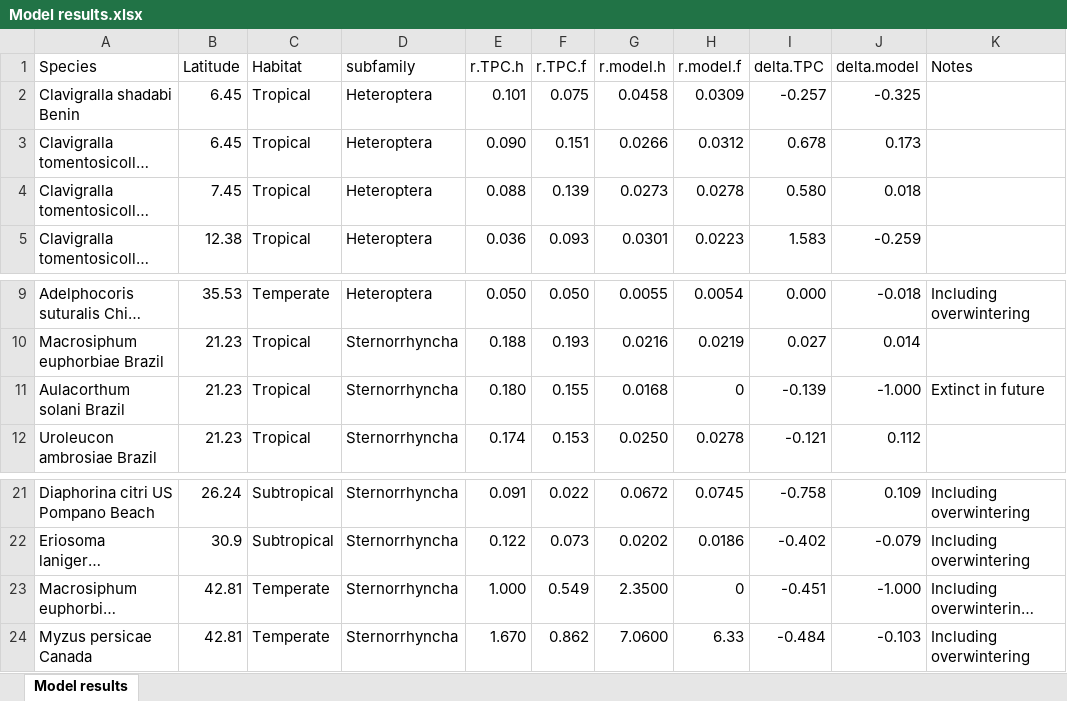
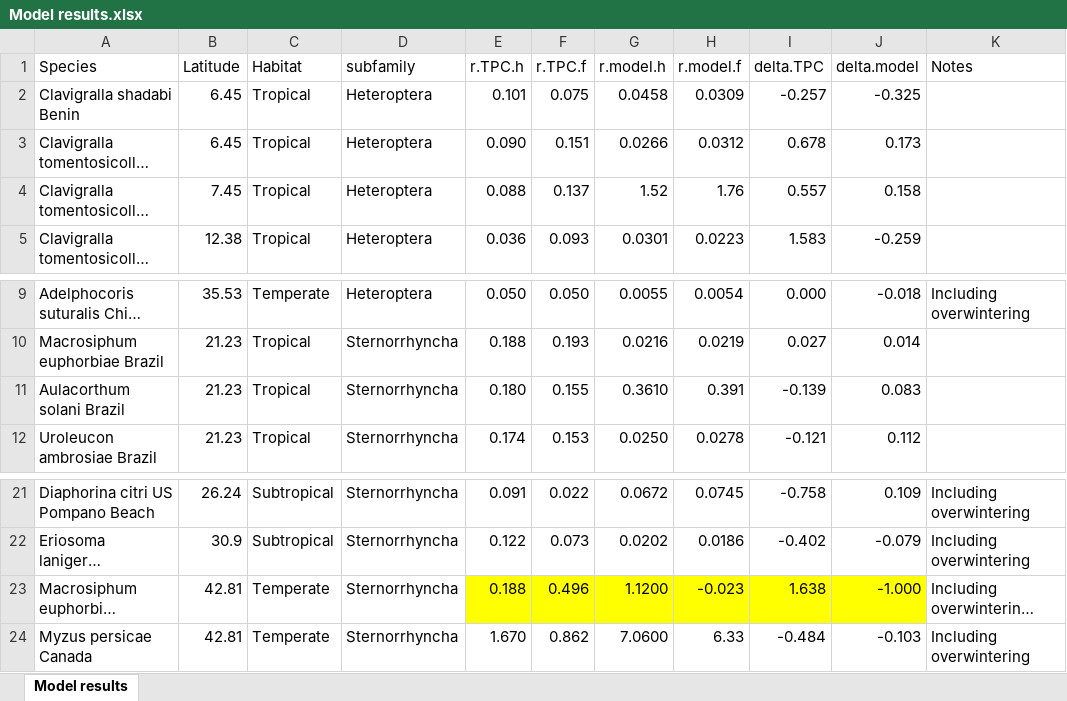
Before and after one commit to trenchproject/Insect__Climate_Change_Responses, an Excel workbook: Model results.xlsx, sheet Model results, drawn as a sheet; only a part is shown, gaps mark what is left out; long unchanged cells end in …; values as stored, in another font and other column widths than the file's, no borders; the diff names each change by its address in the sheet, - before the commit and + after, or states it on an @@ line.

Commit message:
Improved calculation of r from DDE model

```diff
--- a/Model results.xlsx (sheet Model results)
+++ b/Model results.xlsx (sheet Model results)
-F4 (r.TPC.f): 0.139
+F4 (r.TPC.f): 0.137
-G4 (r.model.h): 0.0273
+G4 (r.model.h): 1.52
-H4 (r.model.f): 0.0278
+H4 (r.model.f): 1.76
-I4 (delta.TPC): 0.580
+I4 (delta.TPC): 0.557
-J4 (delta.model): 0.018
+J4 (delta.model): 0.158
-G11 (r.model.h): 0.0168
+G11 (r.model.h): 0.3610
-H11 (r.model.f): 0
+H11 (r.model.f): 0.391
-J11 (delta.model): -1.000
+J11 (delta.model): 0.083
-K11 (Notes): Extinct in future
+K11 (Notes): (empty)
-E23 (r.TPC.h): 1.000
+E23 (r.TPC.h): 0.188
-E23:J23 fill: none
+E23:J23 fill: #FFFF00
-F23 (r.TPC.f): 0.549
+F23 (r.TPC.f): 0.496
-G23 (r.model.h): 2.3500
+G23 (r.model.h): 1.1200
-H23 (r.model.f): 0
+H23 (r.model.f): -0.023
-I23 (delta.TPC): -0.451
+I23 (delta.TPC): 1.638
```
Also changed, not shown: formulas that keep their value, 19 other files.
